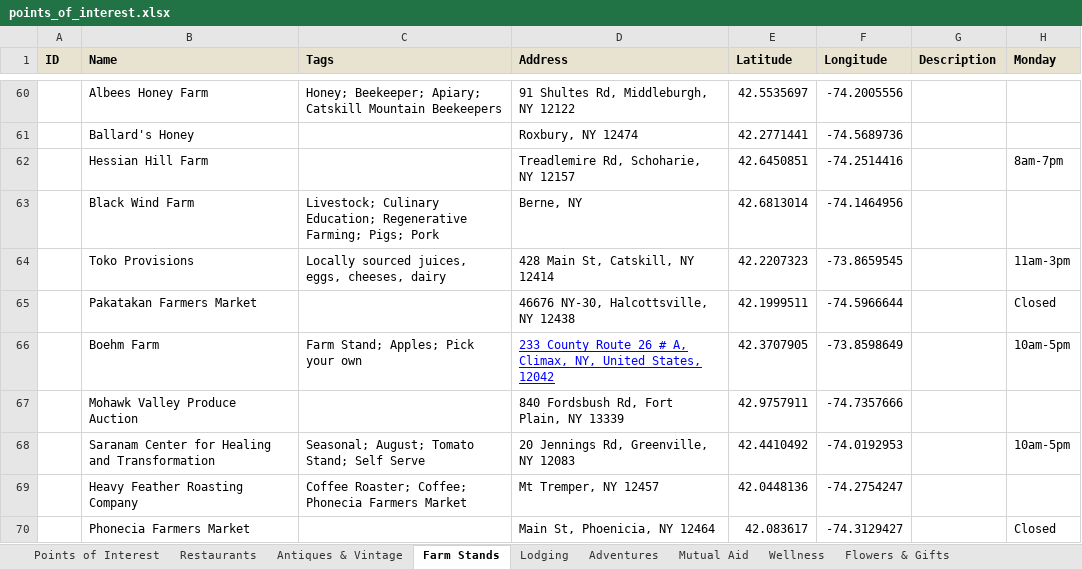
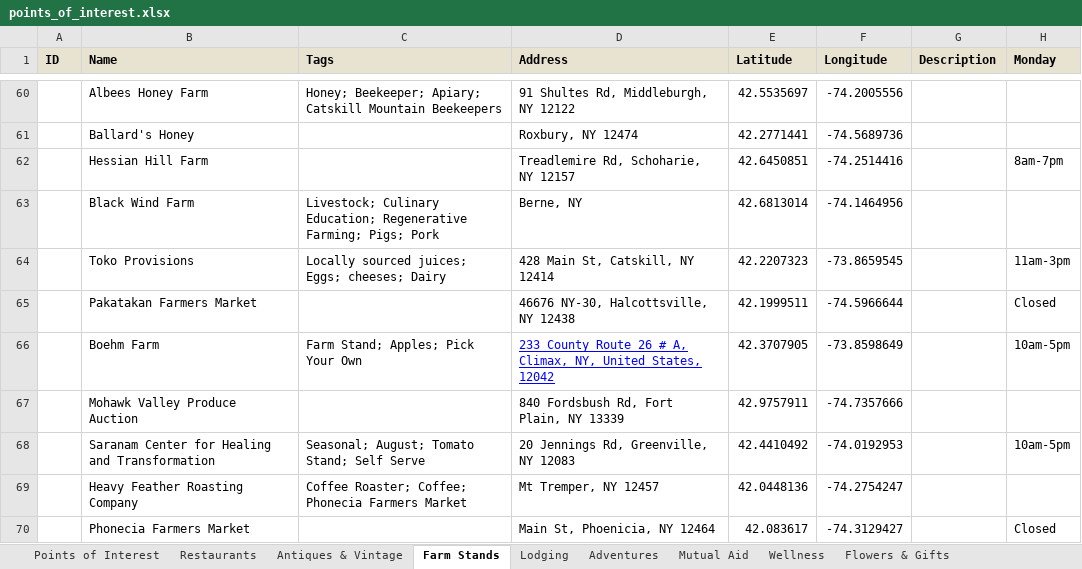
Before and after one commit to nyhilltowners/explore-the-hilltowns, an Excel workbook: data/points_of_interest.xlsx, sheet Farm Stands, drawn as a sheet; only a part is shown, gaps mark what is left out; values as stored, in another font and other column widths than the file's, no borders; the diff covers the shown part only; the diff names each change by its address in the sheet, - before the commit and + after, or states it on an @@ line.

```diff
--- a/data/points_of_interest.xlsx (sheet Farm Stands)
+++ b/data/points_of_interest.xlsx (sheet Farm Stands)
-C64 (Tags): Locally sourced juices, eggs, cheeses, dairy
+C64 (Tags): Locally sourced juices; Eggs; cheeses; Dairy
-C66 (Tags): Farm Stand; Apples; Pick your own
+C66 (Tags): Farm Stand; Apples; Pick Your Own
```
Also changed, not shown: 12 edited cells elsewhere in this sheet, sheet Adventures, sheet Mutual Aid, sheet Other Necessities, sheet Restaurants, sheet Arts & Entertainment, sheet Flowers & Gifts, 2 more sheets, data/folklore_legends.xlsx, 6 other files.
